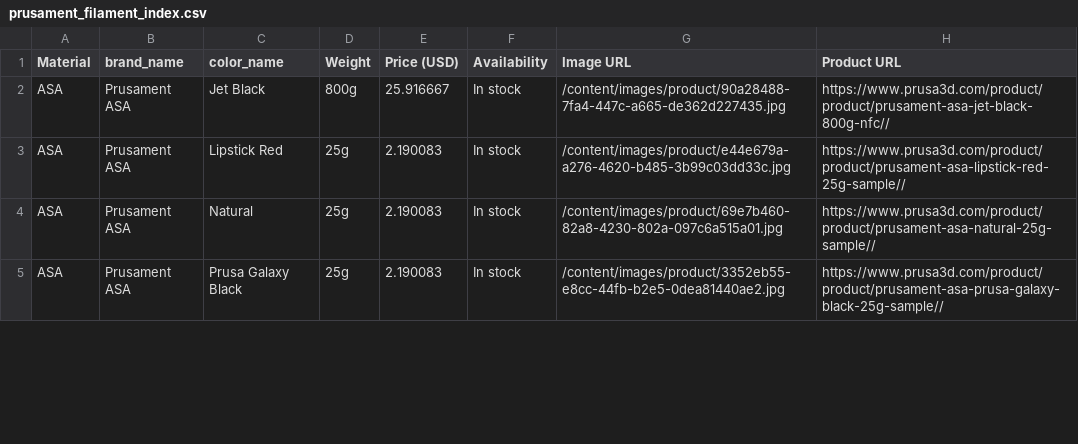
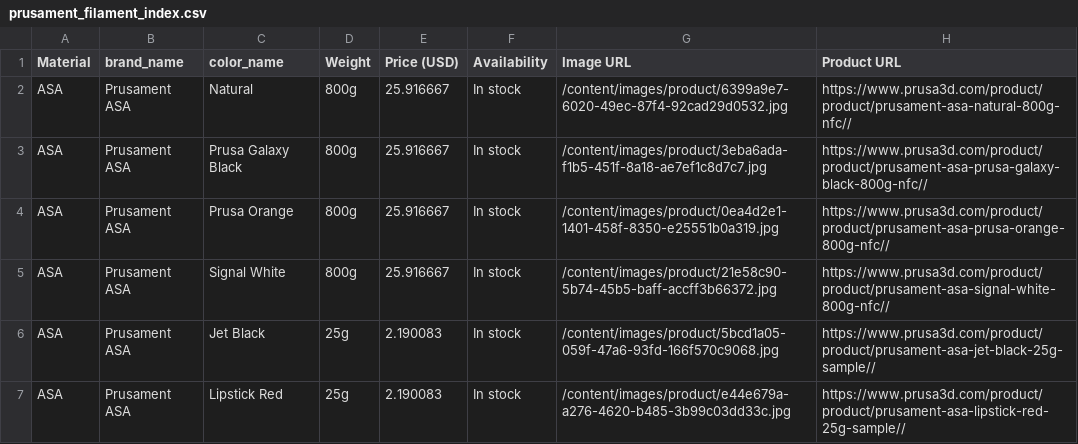
Before and after one commit to TechnicaVivunt/PCBD-ThePrintChipCodexDatabase, a CSV file: dbworker/prusament_filament_index.csv, drawn as a sheet; only a part is shown; the diff covers the shown part only.

```diff
--- a/dbworker/prusament_filament_index.csv
+++ b/dbworker/prusament_filament_index.csv
@@ -1,5 +1,7 @@
 Material,brand_name,color_name,Weight,Price (USD),Availability,Image URL,Product URL
-ASA,Prusament ASA,Jet Black,800g,25.916667,In stock,/content/images/product/90a28488-7fa4-447c-a665-de362d227435.jpg,https://www.prusa3d.com/product/product/prusament-asa-jet-black-800g-nfc//
+ASA,Prusament ASA,Natural,800g,25.916667,In stock,/content/images/product/6399a9e7-6020-49ec-87f4-92cad29d0532.jpg,https://www.prusa3d.com/product/product/prusament-asa-natural-800g-nfc//
+ASA,Prusament ASA,Prusa Galaxy Black,800g,25.916667,In stock,/content/images/product/3eba6ada-f1b5-451f-8a18-ae7ef1c8d7c7.jpg,https://www.prusa3d.com/product/product/prusament-asa-prusa-galaxy-black-800g-nfc//
+ASA,Prusament ASA,Prusa Orange,800g,25.916667,In stock,/content/images/product/0ea4d2e1-1401-458f-8350-e25551b0a319.jpg,https://www.prusa3d.com/product/product/prusament-asa-prusa-orange-800g-nfc//
+ASA,Prusament ASA,Signal White,800g,25.916667,In stock,/content/images/product/21e58c90-5b74-45b5-baff-accff3b66372.jpg,https://www.prusa3d.com/product/product/prusament-asa-signal-white-800g-nfc//
+ASA,Prusament ASA,Jet Black,25g,2.190083,In stock,/content/images/product/5bcd1a05-059f-47a6-93fd-166f570c9068.jpg,https://www.prusa3d.com/product/product/prusament-asa-jet-black-25g-sample//
 ASA,Prusament ASA,Lipstick Red,25g,2.190083,In stock,/content/images/product/e44e679a-a276-4620-b485-3b99c03dd33c.jpg,https://www.prusa3d.com/product/product/prusament-asa-lipstick-red-25g-sample//
-ASA,Prusament ASA,Natural,25g,2.190083,In stock,/content/images/product/69e7b460-82a8-4230-802a-097c6a515a01.jpg,https://www.prusa3d.com/product/product/prusament-asa-natural-25g-sample//
-ASA,Prusament ASA,Prusa Galaxy Black,25g,2.190083,In stock,/content/images/product/3352eb55-e8cc-44fb-b2e5-0dea81440ae2.jpg,https://www.prusa3d.com/product/product/prusament-asa-prusa-galaxy-black-25g-sample//
```
Also changed, not shown: 7 added rows, 8 removed rows and 27 edited cells elsewhere in this file, 1 other file.
